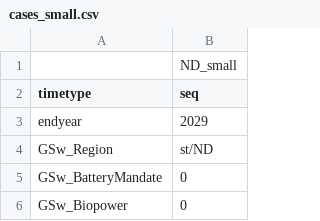
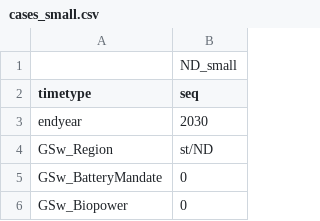
Before and after one commit to RMI/ReEDS-CEPM, a CSV file: cases_small.csv, drawn as a sheet; only a part is shown.

Commit message:
revert cases_small.csv to match august 2026 upstream release

```diff
--- a/cases_small.csv
+++ b/cases_small.csv
@@ -2,3 +2,3 @@
 timetype,seq
-endyear,2029
+endyear,2030
 GSw_Region,st/ND
```
